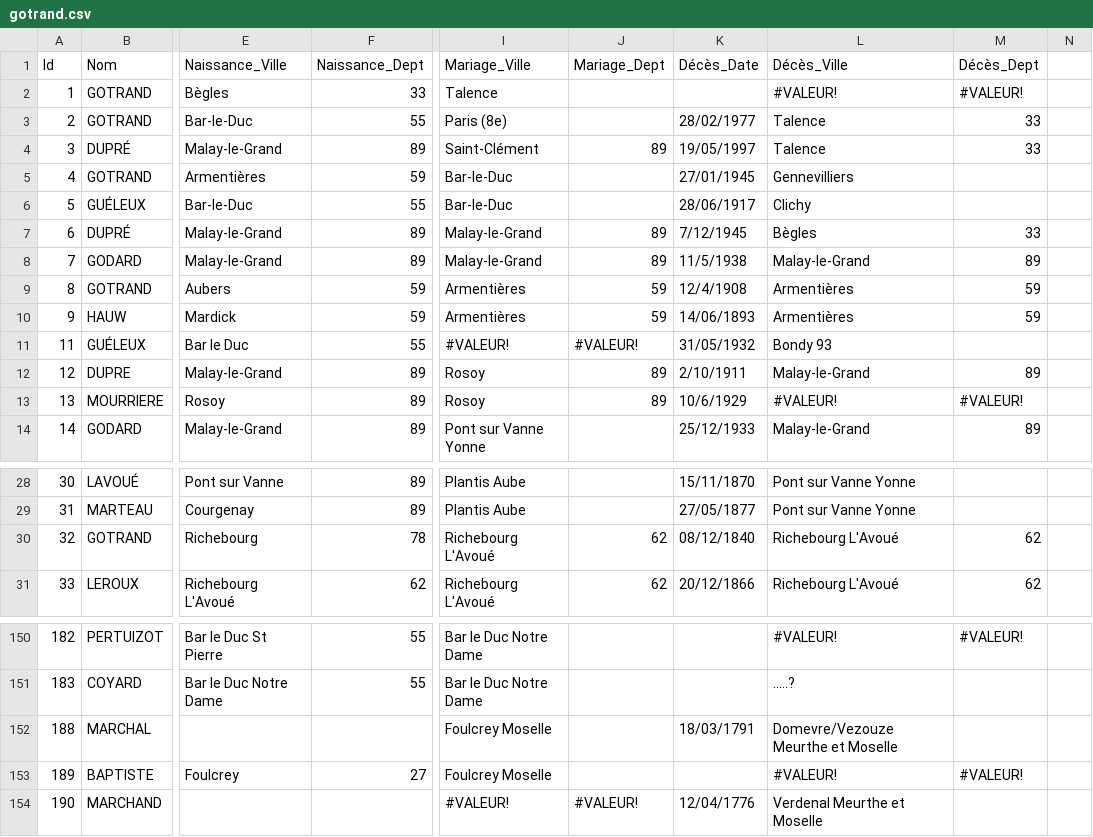
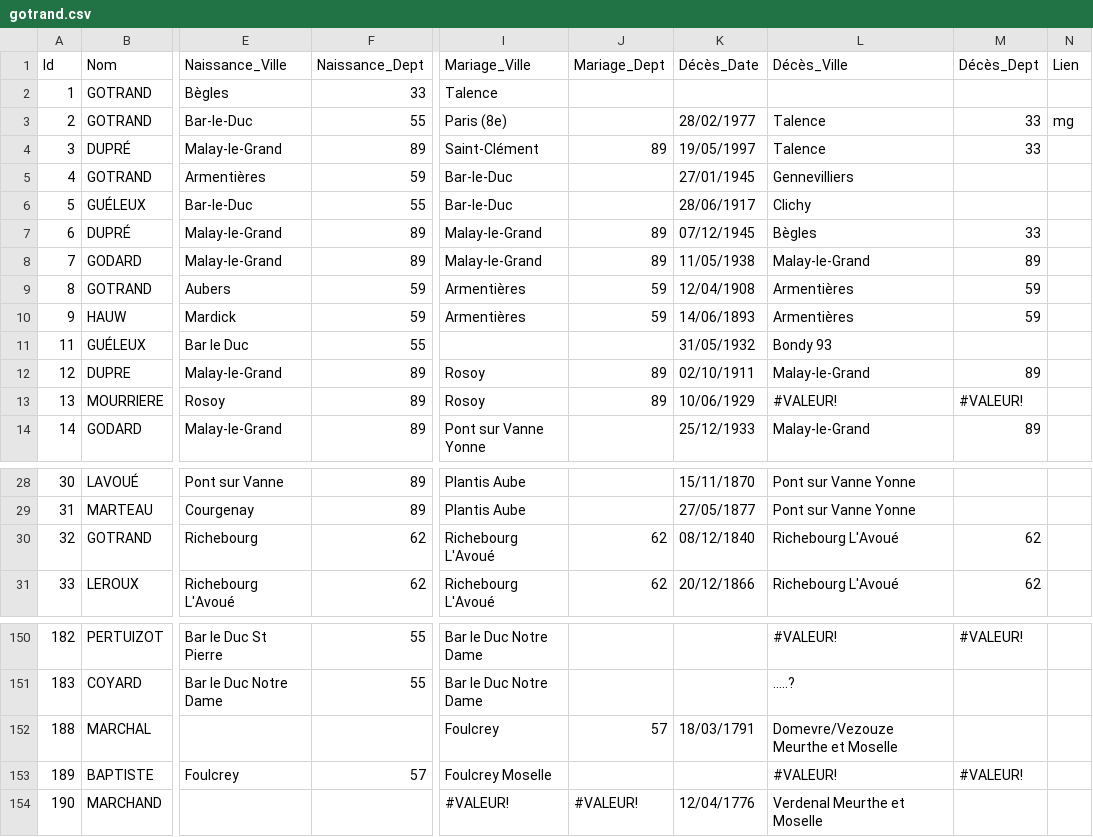
Before and after one commit to vin100zz/babouch, a CSV file: geneatree/gotrand.csv, drawn as a sheet; only a part is shown, gaps mark what is left out; the diff names each change by its address in the sheet, - before the commit and + after, or states it on an @@ line.

```diff
--- a/geneatree/gotrand.csv
+++ b/geneatree/gotrand.csv
-N1: (empty)
+N1: Lien
-L2 (Décès_Ville): #VALEUR!
+L2 (Décès_Ville): (empty)
-M2 (Décès_Dept): #VALEUR!
+M2 (Décès_Dept): (empty)
-N3 (Lien): (empty)
+N3 (Lien): mg
-K7 (Décès_Date): 7/12/1945
+K7 (Décès_Date): 07/12/1945
-K8 (Décès_Date): 11/5/1938
+K8 (Décès_Date): 11/05/1938
-K9 (Décès_Date): 12/4/1908
+K9 (Décès_Date): 12/04/1908
-I11 (Mariage_Ville): #VALEUR!
+I11 (Mariage_Ville): (empty)
-J11 (Mariage_Dept): #VALEUR!
+J11 (Mariage_Dept): (empty)
-K12 (Décès_Date): 2/10/1911
+K12 (Décès_Date): 02/10/1911
-K13 (Décès_Date): 10/6/1929
+K13 (Décès_Date): 10/06/1929
-F30 (Naissance_Dept): 78
+F30 (Naissance_Dept): 62
-I152 (Mariage_Ville): Foulcrey Moselle
+I152 (Mariage_Ville): Foulcrey
-J152 (Mariage_Dept): (empty)
+J152 (Mariage_Dept): 57
-F153 (Naissance_Dept): 27
+F153 (Naissance_Dept): 57
```
Also changed, not shown: geneatree/carle.csv, 4 other files.
